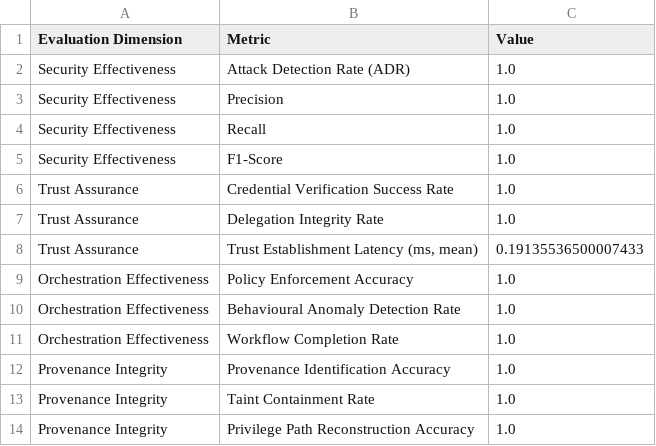
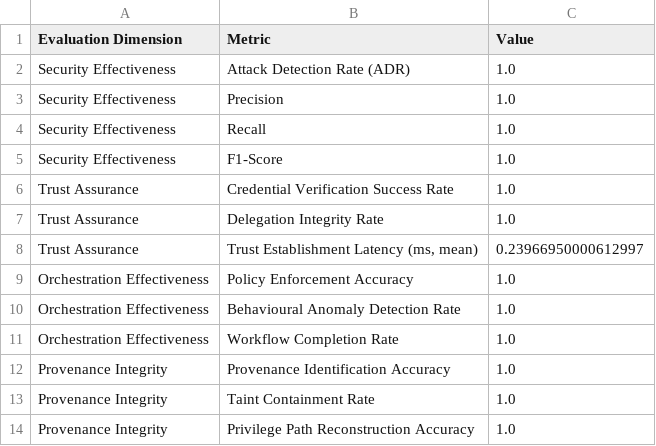
Before and after one commit to spaulchoudhury/FARF, a CSV file: tab78_evaluation_report.csv, drawn as a sheet.

```diff
--- a/tab78_evaluation_report.csv
+++ b/tab78_evaluation_report.csv
@@ -7,3 +7,3 @@ Trust Assurance,Credential Verification Success Rate,1.0
 Trust Assurance,Delegation Integrity Rate,1.0
-Trust Assurance,"Trust Establishment Latency (ms, mean)",0.19135536500007433
+Trust Assurance,"Trust Establishment Latency (ms, mean)",0.23966950000612997
 Orchestration Effectiveness,Policy Enforcement Accuracy,1.0
```
Also changed, not shown: 15 other files.
